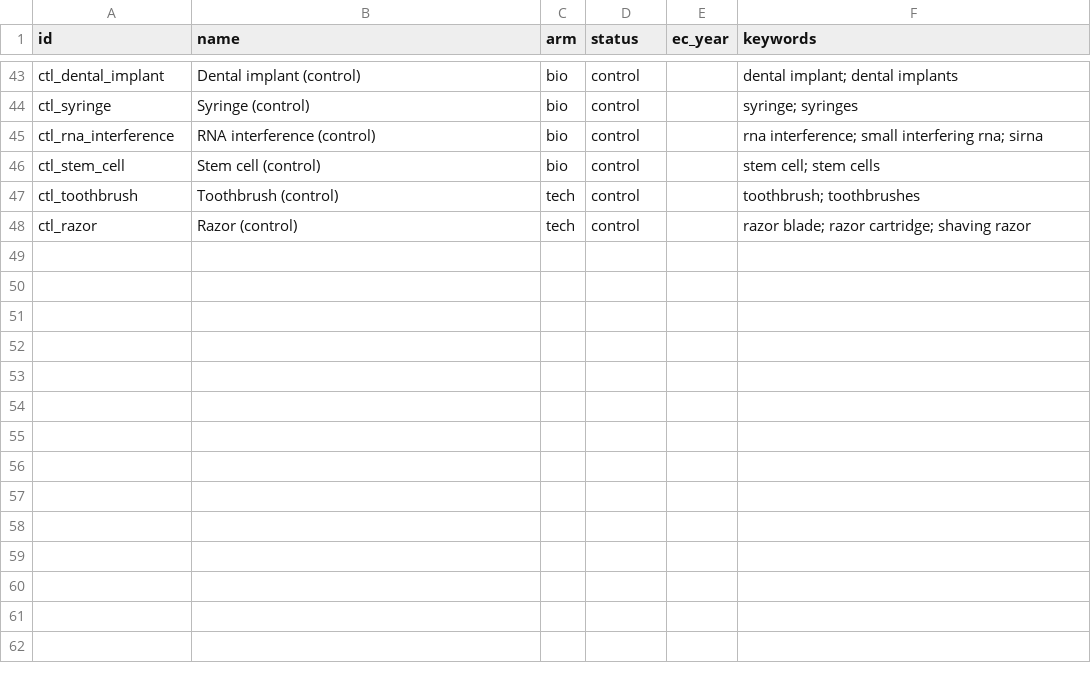
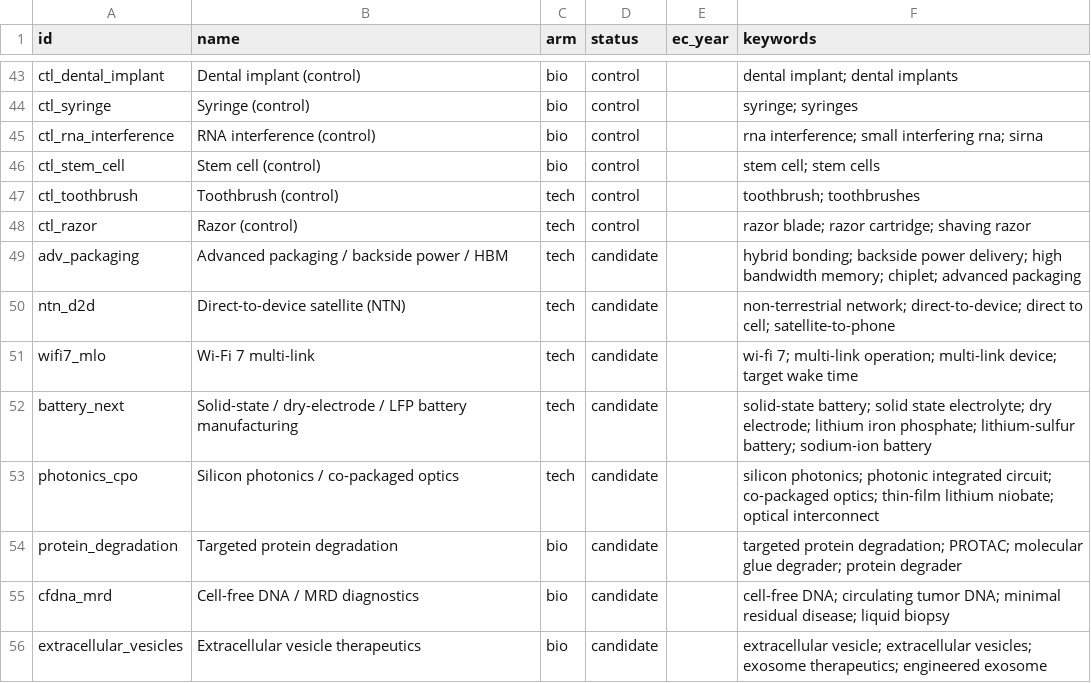
Before and after one commit to Kleb28/money-brain, a CSV file: config/technologies.csv, drawn as a sheet; only a part is shown, gaps mark what is left out.

```diff
--- a/config/technologies.csv
+++ b/config/technologies.csv
@@ -48 +48,9 @@ ctl_toothbrush,Toothbrush (control),tech,control,,toothbrush; toothbrushes
 ctl_razor,Razor (control),tech,control,,razor blade; razor cartridge; shaving razor
+adv_packaging,Advanced packaging / backside power / HBM,tech,candidate,,hybrid bonding; backside power delivery; high bandwidth memory; chiplet; advanced packaging
+ntn_d2d,Direct-to-device satellite (NTN),tech,candidate,,non-terrestrial network; direct-to-device; direct to cell; satellite-to-phone
+wifi7_mlo,Wi-Fi 7 multi-link,tech,candidate,,wi-fi 7; multi-link operation; multi-link device; target wake time
+battery_next,Solid-state / dry-electrode / LFP battery manufacturing,tech,candidate,,solid-state battery; solid state electrolyte; dry electrode; lithium iron phosphate; lithium-sulfur battery; sodium-ion battery
+photonics_cpo,Silicon photonics / co-packaged optics,tech,candidate,,silicon photonics; photonic integrated circuit; co-packaged optics; thin-film lithium niobate; optical interconnect
+protein_degradation,Targeted protein degradation,bio,candidate,,targeted protein degradation; PROTAC; molecular glue degrader; protein degrader
+cfdna_mrd,Cell-free DNA / MRD diagnostics,bio,candidate,,cell-free DNA; circulating tumor DNA; minimal residual disease; liquid biopsy
+extracellular_vesicles,Extracellular vesicle therapeutics,bio,candidate,,extracellular vesicle; extracellular vesicles; exosome therapeutics; engineered exosome
```
Also changed, not shown: 7 other files.
